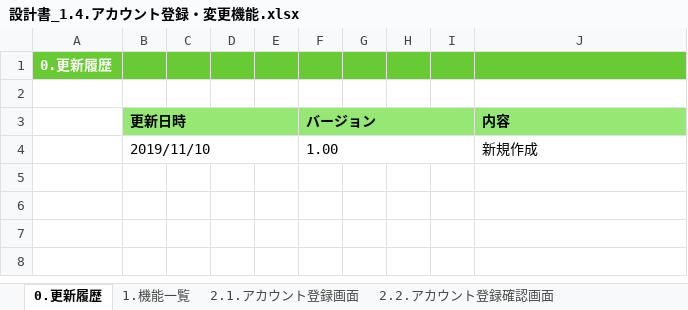
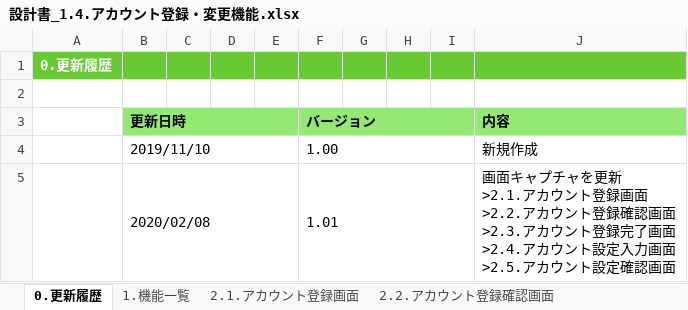
Before and after one commit to kohei-okazaki/work-3g, an Excel workbook: ha-resource/01_design/01_dashboard/設計書_1.4.アカウント登録・変更機能.xlsx, sheet 0.更新履歴, drawn as a sheet; values as stored, in another font and other column widths than the file's, no borders; ↵ is a line break in a cell; the diff names each change by its address in the sheet, - before the commit and + after, or states it on an @@ line.

```diff
--- a/ha-resource/01_design/01_dashboard/設計書_1.4.アカウント登録・変更機能.xlsx (sheet 0.更新履歴)
+++ b/ha-resource/01_design/01_dashboard/設計書_1.4.アカウント登録・変更機能.xlsx (sheet 0.更新履歴)
+row 5:  | 2020/02/08 |  |  |  | 1.01 |  |  |  | 画面キャプチャを更新 ↵ >2.1.アカウント登録画面 ↵ >2.2.アカウント登録確認画面 ↵ >2.3.アカウント登録完了画面 ↵ >2.4.アカウント設定入力画面 ↵ >2.5.アカウント設定確認画面
```
Also changed, not shown: sheet 2.5.アカウント設定確認画面, sheet 2.2.アカウント登録確認画面, formulas that keep their value, charts or pictures, ha-resource/01_design/01_dashboard/設計書_1.2.健康情報照会機能.xlsx, ha-resource/01_design/01_dashboard/設計書_1.3.健康情報一括登録機能.xlsx, 3 other files.
